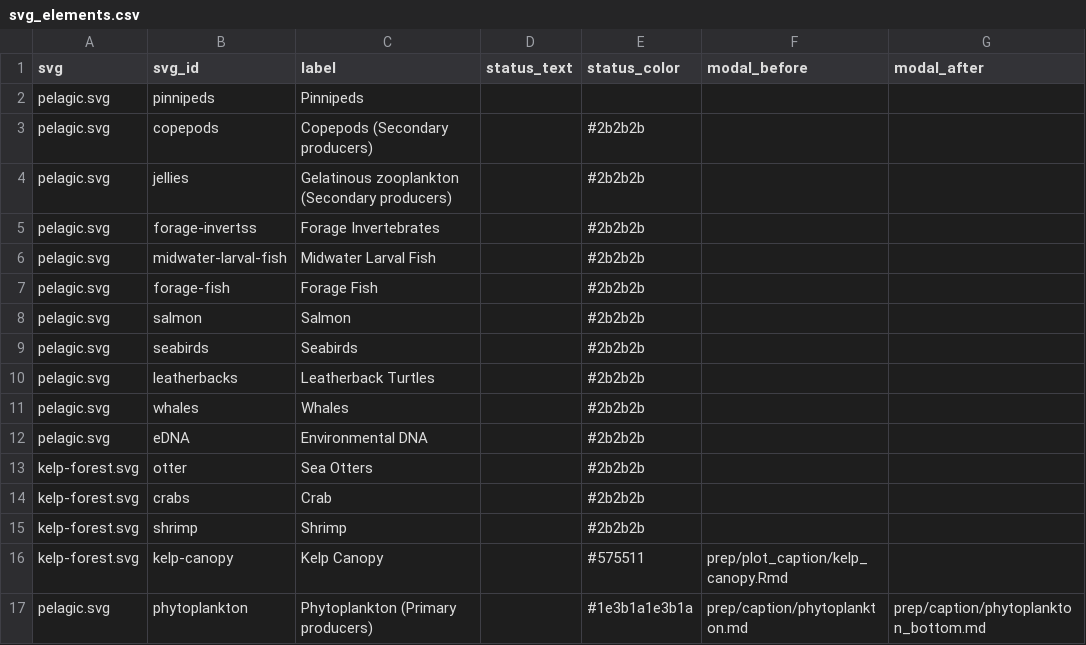
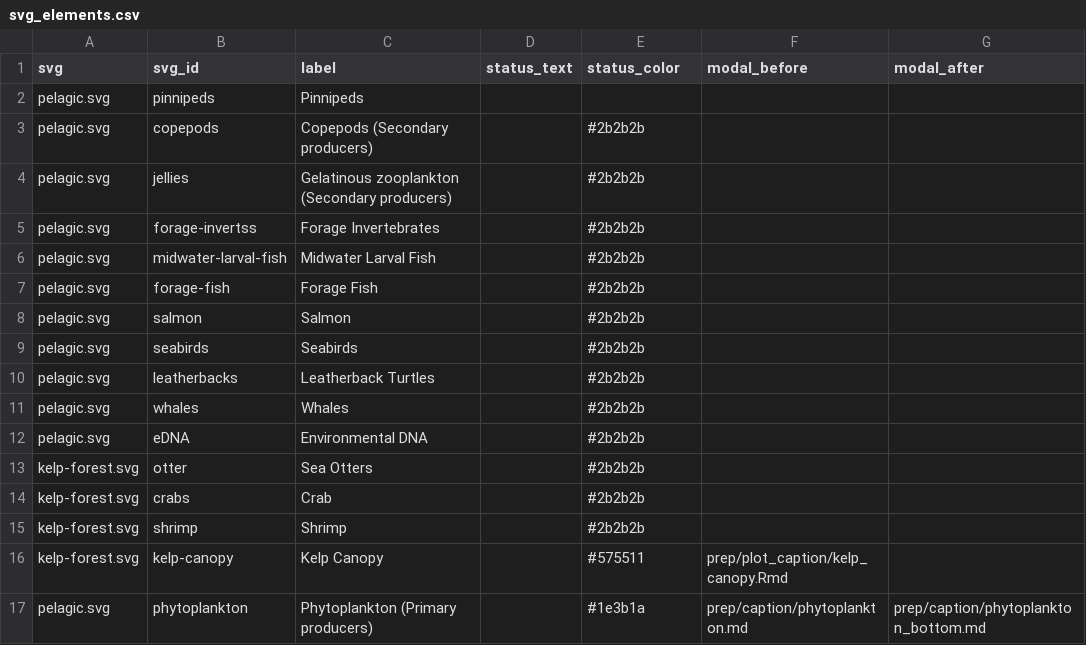
Before and after one commit to marinebon/info-mb, a CSV file: svg_elements.csv, drawn as a sheet.

```diff
--- a/svg_elements.csv
+++ b/svg_elements.csv
@@ -16,2 +16,2 @@ kelp-forest.svg,shrimp,Shrimp,,#2b2b2b,,
 kelp-forest.svg,kelp-canopy,Kelp Canopy,,#575511,prep/plot_caption/kelp_canopy.Rmd,
-pelagic.svg,phytoplankton,Phytoplankton (Primary producers),,#1e3b1a1e3b1a,prep/caption/phytoplankton.md,prep/caption/phytoplankton_bottom.md
+pelagic.svg,phytoplankton,Phytoplankton (Primary producers),,#1e3b1a,prep/caption/phytoplankton.md,prep/caption/phytoplankton_bottom.md
```
Also changed, not shown: docs/svg_elements.csv, 42 other files.
